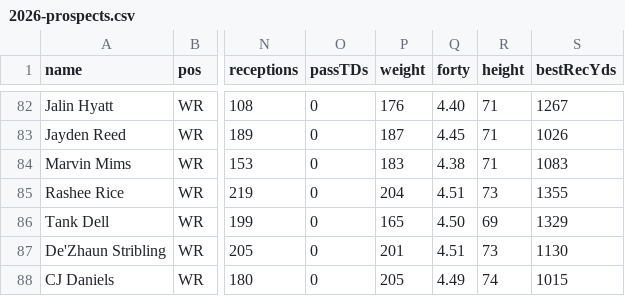
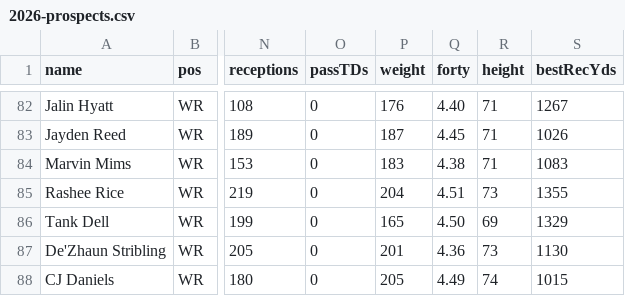
Before and after one commit to dachhack/stathead, a CSV file: data/2026-prospects.csv, drawn as a sheet; only a part is shown, gaps mark what is left out; the diff names each change by its address in the sheet, - before the commit and + after, or states it on an @@ line.

```diff
--- a/data/2026-prospects.csv
+++ b/data/2026-prospects.csv
-Q87 (forty): 4.51
+Q87 (forty): 4.36
```
Also changed, not shown: 4 other files.
